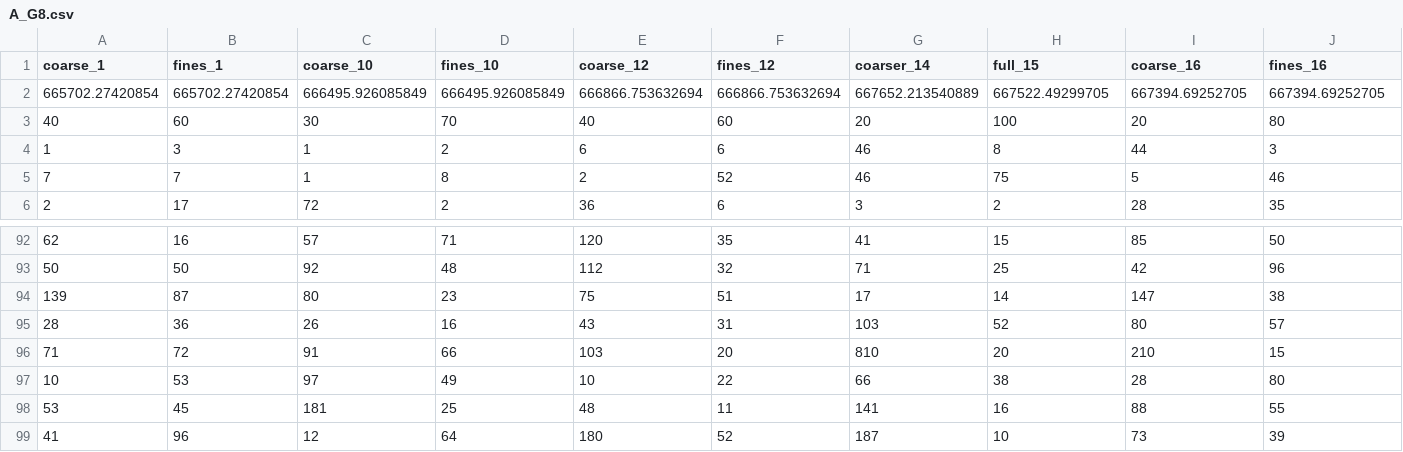
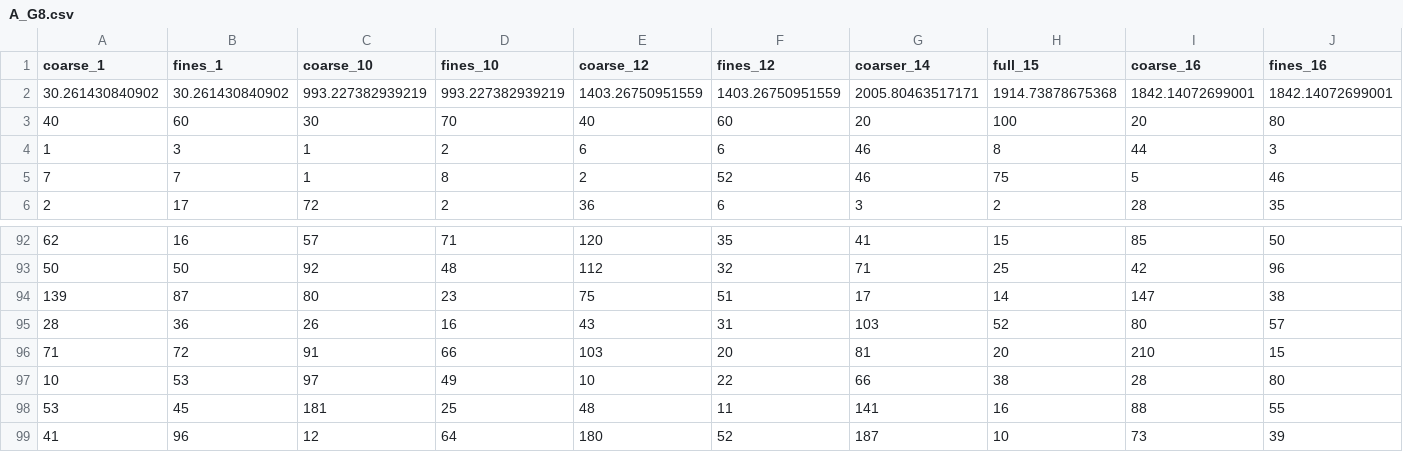
Before and after one commit to hijinks/gs-tools, a CSV file: output/A_G8.csv, drawn as a sheet; only a part is shown, gaps mark what is left out; removed rows and columns are numbered as before the commit, all else as after; rows hold the shown columns only; the diff names each change by its address in the sheet, - before the commit and + after, or states it on an @@ line.

Commit message:
Santa Rosa data improvements;

```diff
--- a/output/A_G8.csv
+++ b/output/A_G8.csv
-row 2: 665702.27420854 | 665702.27420854 | 666495.926085849 | 666495.926085849 | 666866.753632694 | 666866.753632694 | 667652.213540889 | 667522.49299705 | 667394.69252705 | 667394.69252705
+row 2: 30.261430840902 | 30.261430840902 | 993.227382939219 | 993.227382939219 | 1403.26750951559 | 1403.26750951559 | 2005.80463517171 | 1914.73878675368 | 1842.14072699001 | 1842.14072699001
-G96 (coarser_14): 810
+G96 (coarser_14): 81
```
Also changed, not shown: output/B_G8.csv, output/C_G8.csv, 9 other files.
